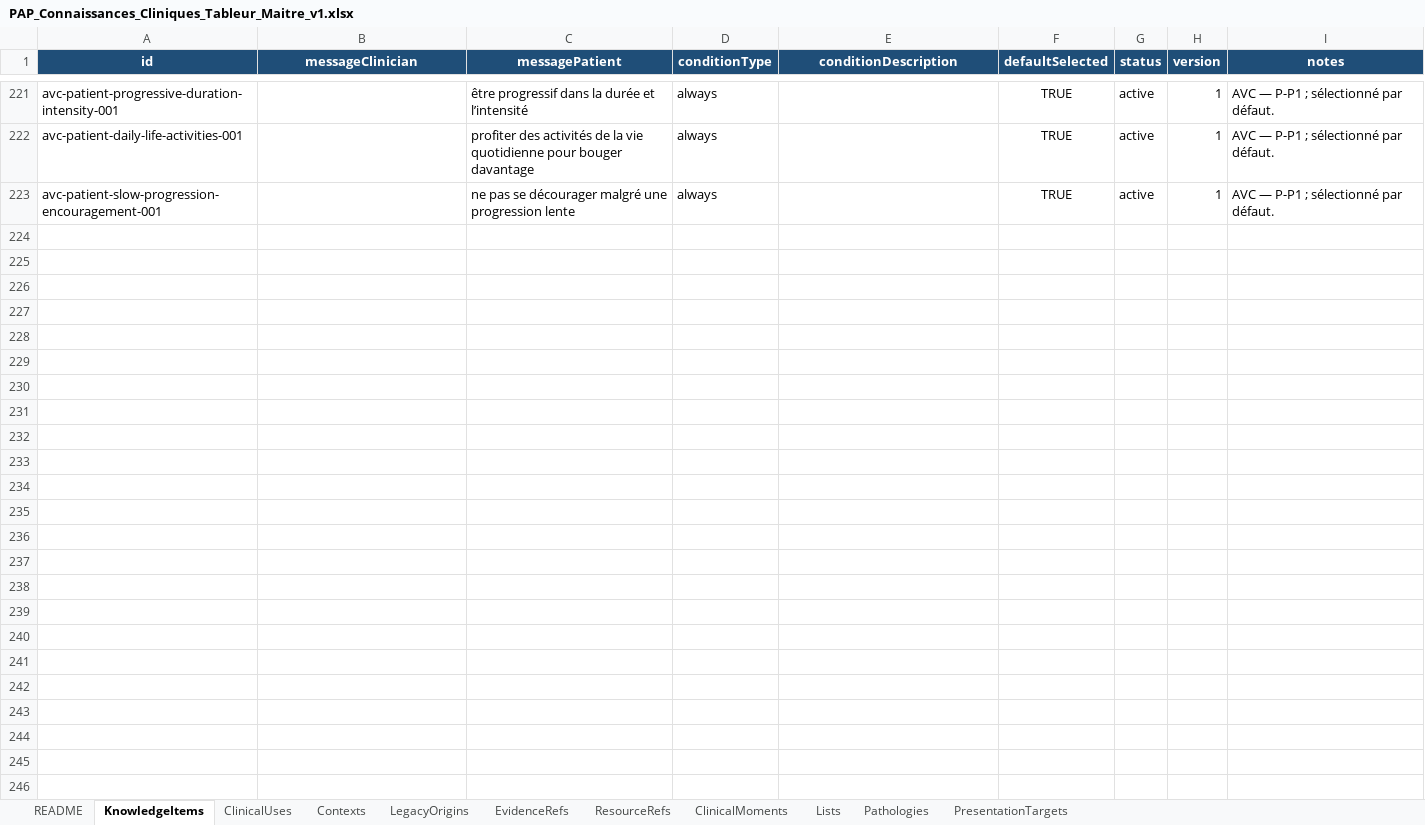
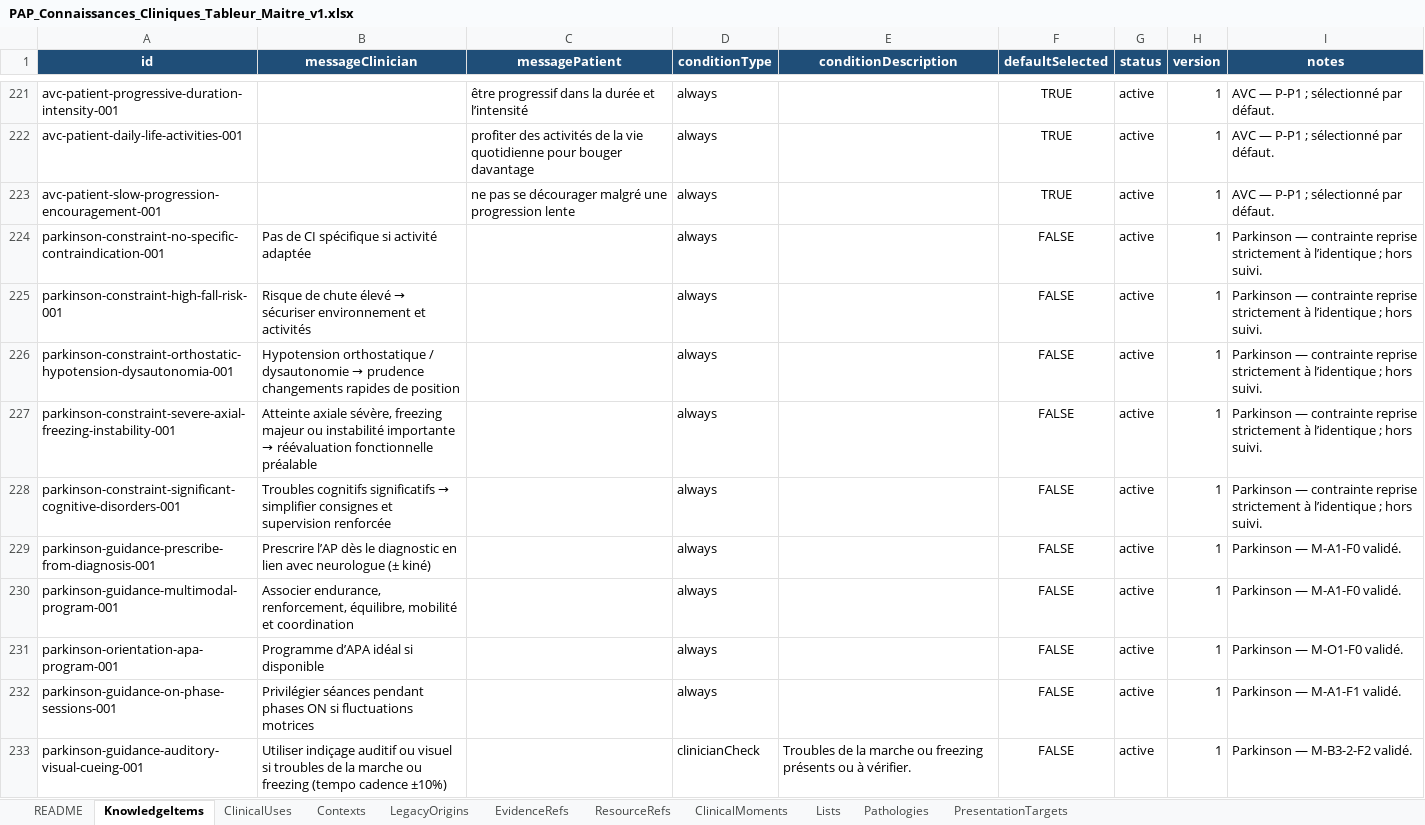
Before and after one commit to AbBe-web/PAP-Plateforme-dev, an Excel workbook: data/clinical-knowledge/PAP_Connaissances_Cliniques_Tableur_Maitre_v1.xlsx, sheet KnowledgeItems, drawn as a sheet; only a part is shown, gaps mark what is left out; values as stored, in another font and other column widths than the file's, no borders; table styles not drawn; the diff covers the shown part only; the diff names each change by its address in the sheet, - before the commit and + after, or states it on an @@ line.

Commit message:
feat(clinical-knowledge): add Parkinson clinical knowledge

```diff
--- a/data/clinical-knowledge/PAP_Connaissances_Cliniques_Tableur_Maitre_v1.xlsx (sheet KnowledgeItems)
+++ b/data/clinical-knowledge/PAP_Connaissances_Cliniques_Tableur_Maitre_v1.xlsx (sheet KnowledgeItems)
+row 224: parkinson-constraint-no-specific-contraindication-001 | Pas de CI spécifique si activité adaptée |  | always |  | FALSE | active | 1 | Parkinson — contrainte reprise strictement à l’identique ; hors suivi.
+row 225: parkinson-constraint-high-fall-risk-001 | Risque de chute élevé → sécuriser environnement et activités |  | always |  | FALSE | active | 1 | Parkinson — contrainte reprise strictement à l’identique ; hors suivi.
+row 226: parkinson-constraint-orthostatic-hypotension-dysautonomia-001 | Hypotension orthostatique / dysautonomie → prudence changements rapides de position |  | always |  | FALSE | active | 1 | Parkinson — contrainte reprise strictement à l’identique ; hors suivi.
+row 227: parkinson-constraint-severe-axial-freezing-instability-001 | Atteinte axiale sévère, freezing majeur ou instabilité importante → réévaluation fonctionnelle préalable |  | always |  | FALSE | active | 1 | Parkinson — contrainte reprise strictement à l’identique ; hors suivi.
+row 228: parkinson-constraint-significant-cognitive-disorders-001 | Troubles cognitifs significatifs → simplifier consignes et supervision renforcée |  | always |  | FALSE | active | 1 | Parkinson — contrainte reprise strictement à l’identique ; hors suivi.
+row 229: parkinson-guidance-prescribe-from-diagnosis-001 | Prescrire l’AP dès le diagnostic en lien avec neurologue (± kiné) |  | always |  | FALSE | active | 1 | Parkinson — M-A1-F0 validé.
+row 230: parkinson-guidance-multimodal-program-001 | Associer endurance, renforcement, équilibre, mobilité et coordination |  | always |  | FALSE | active | 1 | Parkinson — M-A1-F0 validé.
+row 231: parkinson-orientation-apa-program-001 | Programme d’APA idéal si disponible |  | always |  | FALSE | active | 1 | Parkinson — M-O1-F0 validé.
+row 232: parkinson-guidance-on-phase-sessions-001 | Privilégier séances pendant phases ON si fluctuations motrices |  | always |  | FALSE | active | 1 | Parkinson — M-A1-F1 validé.
+row 233: parkinson-guidance-auditory-visual-cueing-001 | Utiliser indiçage auditif ou visuel si troubles de la marche ou freezing (tempo cadence ±10%) |  | clinicianCheck | Troubles de la marche ou freezing présents ou à vérifier. | FALSE | active | 1 | Parkinson — M-B3-2-F2 validé.
```
Also changed, not shown: 18 added rows elsewhere in this sheet, sheet LegacyOrigins, sheet ClinicalUses, sheet ClinicalMoments, sheet Contexts, sheet PresentationTargets, sheet Pathologies, 1 other file.
